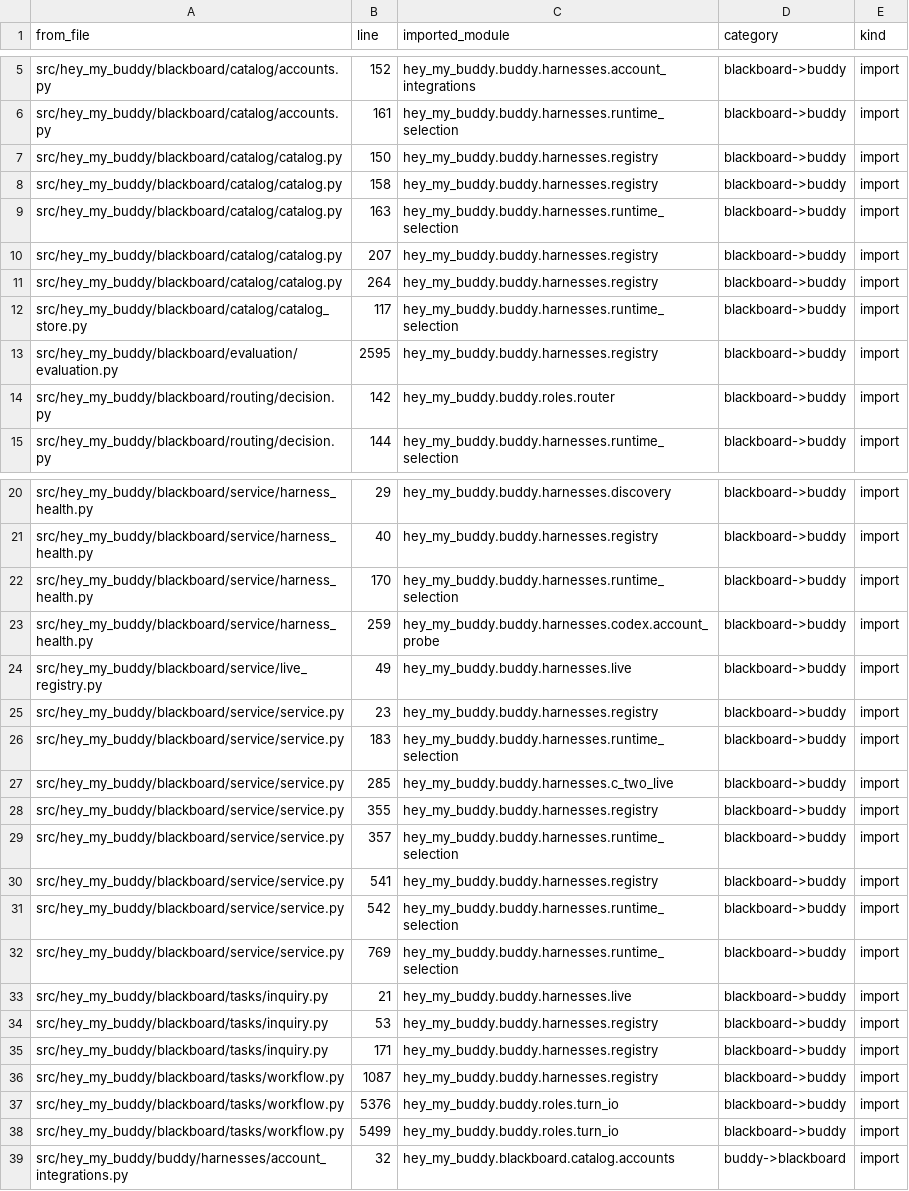
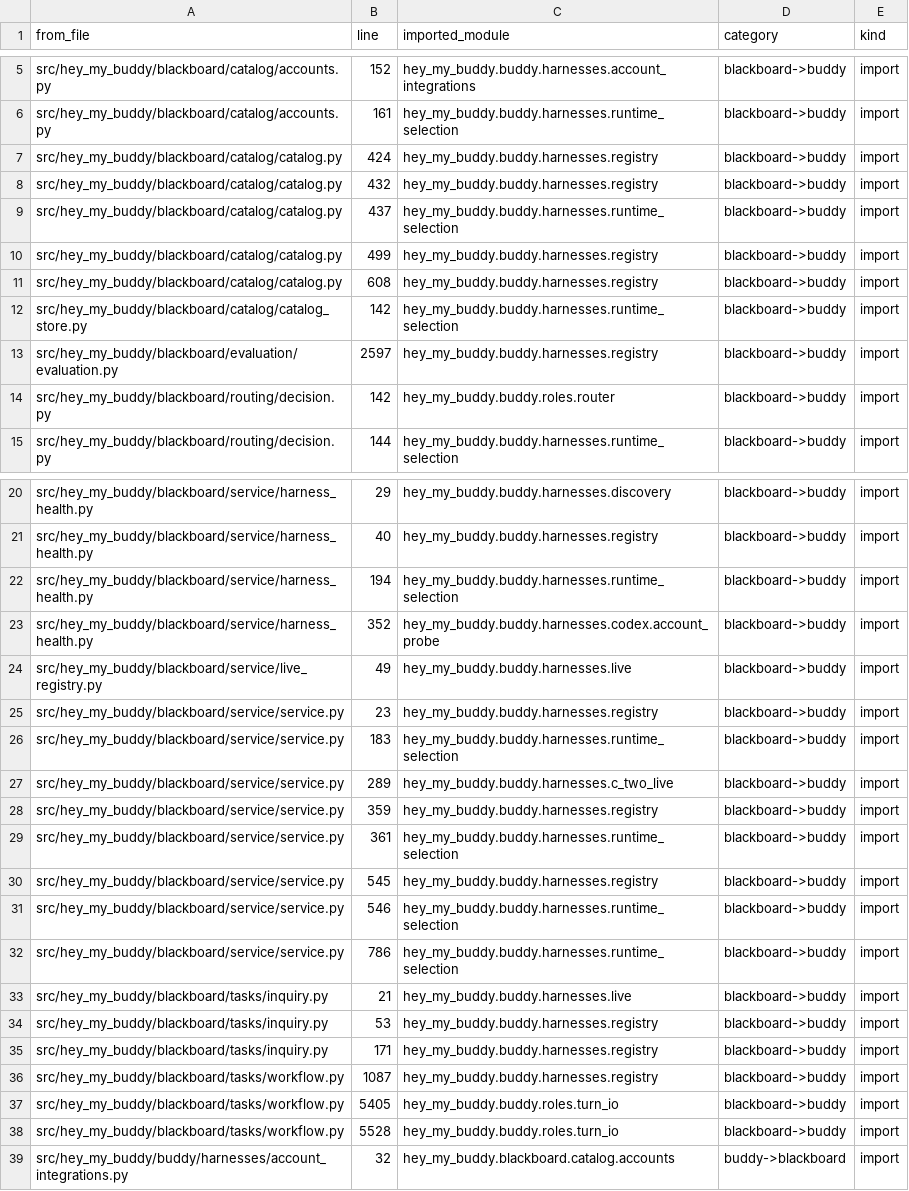
Before and after one commit to Dsssyc/hey-my-buddy, a TSV file: docs/acceptance/adr025-step5-cross-imports.tsv, drawn as a sheet; only a part is shown, gaps mark what is left out.

```diff
--- a/docs/acceptance/adr025-step5-cross-imports.tsv
+++ b/docs/acceptance/adr025-step5-cross-imports.tsv
@@ -6,9 +6,9 @@ src/hey_my_buddy/blackboard/catalog/accounts.py	152	hey_my_buddy.buddy.harnesses
 src/hey_my_buddy/blackboard/catalog/accounts.py	161	hey_my_buddy.buddy.harnesses.runtime_selection	blackboard->buddy	import
-src/hey_my_buddy/blackboard/catalog/catalog.py	150	hey_my_buddy.buddy.harnesses.registry	blackboard->buddy	import
-src/hey_my_buddy/blackboard/catalog/catalog.py	158	hey_my_buddy.buddy.harnesses.registry	blackboard->buddy	import
-src/hey_my_buddy/blackboard/catalog/catalog.py	163	hey_my_buddy.buddy.harnesses.runtime_selection	blackboard->buddy	import
-src/hey_my_buddy/blackboard/catalog/catalog.py	207	hey_my_buddy.buddy.harnesses.registry	blackboard->buddy	import
-src/hey_my_buddy/blackboard/catalog/catalog.py	264	hey_my_buddy.buddy.harnesses.registry	blackboard->buddy	import
-src/hey_my_buddy/blackboard/catalog/catalog_store.py	117	hey_my_buddy.buddy.harnesses.runtime_selection	blackboard->buddy	import
-src/hey_my_buddy/blackboard/evaluation/evaluation.py	2595	hey_my_buddy.buddy.harnesses.registry	blackboard->buddy	import
+src/hey_my_buddy/blackboard/catalog/catalog.py	424	hey_my_buddy.buddy.harnesses.registry	blackboard->buddy	import
+src/hey_my_buddy/blackboard/catalog/catalog.py	432	hey_my_buddy.buddy.harnesses.registry	blackboard->buddy	import
+src/hey_my_buddy/blackboard/catalog/catalog.py	437	hey_my_buddy.buddy.harnesses.runtime_selection	blackboard->buddy	import
+src/hey_my_buddy/blackboard/catalog/catalog.py	499	hey_my_buddy.buddy.harnesses.registry	blackboard->buddy	import
+src/hey_my_buddy/blackboard/catalog/catalog.py	608	hey_my_buddy.buddy.harnesses.registry	blackboard->buddy	import
+src/hey_my_buddy/blackboard/catalog/catalog_store.py	142	hey_my_buddy.buddy.harnesses.runtime_selection	blackboard->buddy	import
+src/hey_my_buddy/blackboard/evaluation/evaluation.py	2597	hey_my_buddy.buddy.harnesses.registry	blackboard->buddy	import
 src/hey_my_buddy/blackboard/routing/decision.py	142	hey_my_buddy.buddy.roles.router	blackboard->buddy	import
@@ -21,4 +21,4 @@ src/hey_my_buddy/blackboard/service/harness_health.py	29	hey_my_buddy.buddy.harn
 src/hey_my_buddy/blackboard/service/harness_health.py	40	hey_my_buddy.buddy.harnesses.registry	blackboard->buddy	import
-src/hey_my_buddy/blackboard/service/harness_health.py	170	hey_my_buddy.buddy.harnesses.runtime_selection	blackboard->buddy	import
-src/hey_my_buddy/blackboard/service/harness_health.py	259	hey_my_buddy.buddy.harnesses.codex.account_probe	blackboard->buddy	import
+src/hey_my_buddy/blackboard/service/harness_health.py	194	hey_my_buddy.buddy.harnesses.runtime_selection	blackboard->buddy	import
+src/hey_my_buddy/blackboard/service/harness_health.py	352	hey_my_buddy.buddy.harnesses.codex.account_probe	blackboard->buddy	import
 src/hey_my_buddy/blackboard/service/live_registry.py	49	hey_my_buddy.buddy.harnesses.live	blackboard->buddy	import
@@ -26,8 +26,8 @@ src/hey_my_buddy/blackboard/service/service.py	23	hey_my_buddy.buddy.harnesses.r
 src/hey_my_buddy/blackboard/service/service.py	183	hey_my_buddy.buddy.harnesses.runtime_selection	blackboard->buddy	import
-src/hey_my_buddy/blackboard/service/service.py	285	hey_my_buddy.buddy.harnesses.c_two_live	blackboard->buddy	import
-src/hey_my_buddy/blackboard/service/service.py	355	hey_my_buddy.buddy.harnesses.registry	blackboard->buddy	import
-src/hey_my_buddy/blackboard/service/service.py	357	hey_my_buddy.buddy.harnesses.runtime_selection	blackboard->buddy	import
-src/hey_my_buddy/blackboard/service/service.py	541	hey_my_buddy.buddy.harnesses.registry	blackboard->buddy	import
-src/hey_my_buddy/blackboard/service/service.py	542	hey_my_buddy.buddy.harnesses.runtime_selection	blackboard->buddy	import
-src/hey_my_buddy/blackboard/service/service.py	769	hey_my_buddy.buddy.harnesses.runtime_selection	blackboard->buddy	import
+src/hey_my_buddy/blackboard/service/service.py	289	hey_my_buddy.buddy.harnesses.c_two_live	blackboard->buddy	import
+src/hey_my_buddy/blackboard/service/service.py	359	hey_my_buddy.buddy.harnesses.registry	blackboard->buddy	import
+src/hey_my_buddy/blackboard/service/service.py	361	hey_my_buddy.buddy.harnesses.runtime_selection	blackboard->buddy	import
+src/hey_my_buddy/blackboard/service/service.py	545	hey_my_buddy.buddy.harnesses.registry	blackboard->buddy	import
+src/hey_my_buddy/blackboard/service/service.py	546	hey_my_buddy.buddy.harnesses.runtime_selection	blackboard->buddy	import
+src/hey_my_buddy/blackboard/service/service.py	786	hey_my_buddy.buddy.harnesses.runtime_selection	blackboard->buddy	import
 src/hey_my_buddy/blackboard/tasks/inquiry.py	21	hey_my_buddy.buddy.harnesses.live	blackboard->buddy	import
@@ -36,4 +36,4 @@ src/hey_my_buddy/blackboard/tasks/inquiry.py	171	hey_my_buddy.buddy.harnesses.re
 src/hey_my_buddy/blackboard/tasks/workflow.py	1087	hey_my_buddy.buddy.harnesses.registry	blackboard->buddy	import
-src/hey_my_buddy/blackboard/tasks/workflow.py	5376	hey_my_buddy.buddy.roles.turn_io	blackboard->buddy	import
-src/hey_my_buddy/blackboard/tasks/workflow.py	5499	hey_my_buddy.buddy.roles.turn_io	blackboard->buddy	import
+src/hey_my_buddy/blackboard/tasks/workflow.py	5405	hey_my_buddy.buddy.roles.turn_io	blackboard->buddy	import
+src/hey_my_buddy/blackboard/tasks/workflow.py	5528	hey_my_buddy.buddy.roles.turn_io	blackboard->buddy	import
 src/hey_my_buddy/buddy/harnesses/account_integrations.py	32	hey_my_buddy.blackboard.catalog.accounts	buddy->blackboard	import
```
Also changed, not shown: 9 other files.
